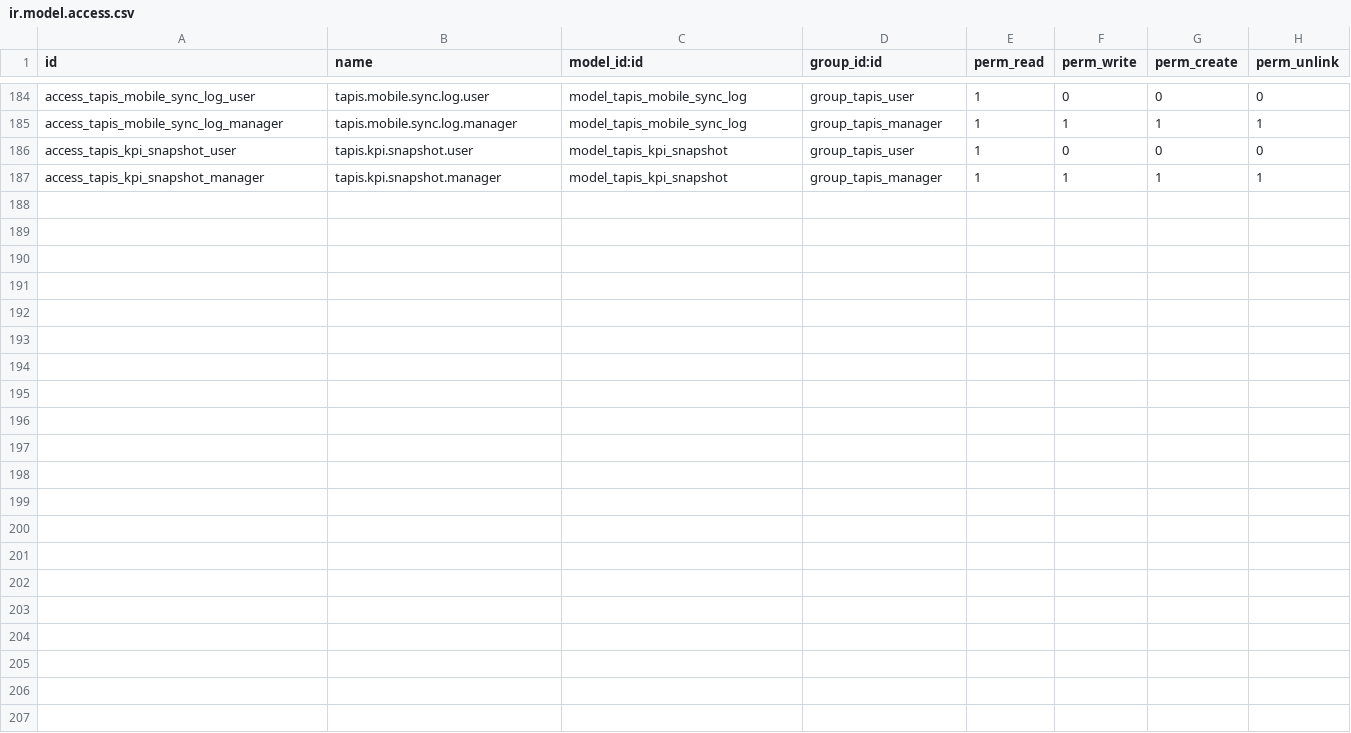
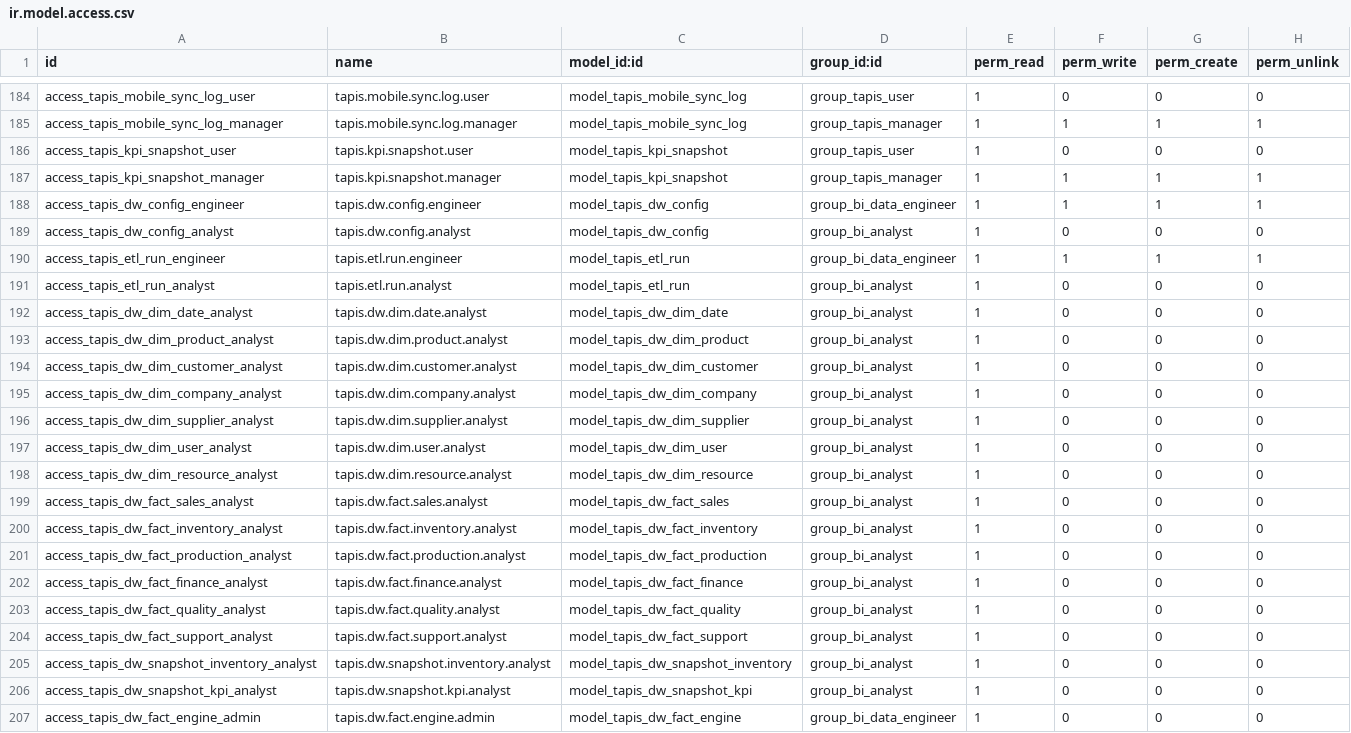
Before and after one commit to yahya-2005/rugs-factory-erp, a CSV file: tapis_erp/security/ir.model.access.csv, drawn as a sheet; only a part is shown, gaps mark what is left out; the diff names each change by its address in the sheet, - before the commit and + after, or states it on an @@ line.

Commit message:
Add Data Warehouse & Analytics: Dimensions, Facts, ETL, and reports

```diff
--- a/tapis_erp/security/ir.model.access.csv
+++ b/tapis_erp/security/ir.model.access.csv
+row 188: access_tapis_dw_config_engineer | tapis.dw.config.engineer | model_tapis_dw_config | group_bi_data_engineer | 1 | 1 | 1 | 1
+row 189: access_tapis_dw_config_analyst | tapis.dw.config.analyst | model_tapis_dw_config | group_bi_analyst | 1 | 0 | 0 | 0
+row 190: access_tapis_etl_run_engineer | tapis.etl.run.engineer | model_tapis_etl_run | group_bi_data_engineer | 1 | 1 | 1 | 1
+row 191: access_tapis_etl_run_analyst | tapis.etl.run.analyst | model_tapis_etl_run | group_bi_analyst | 1 | 0 | 0 | 0
+row 192: access_tapis_dw_dim_date_analyst | tapis.dw.dim.date.analyst | model_tapis_dw_dim_date | group_bi_analyst | 1 | 0 | 0 | 0
+row 193: access_tapis_dw_dim_product_analyst | tapis.dw.dim.product.analyst | model_tapis_dw_dim_product | group_bi_analyst | 1 | 0 | 0 | 0
+row 194: access_tapis_dw_dim_customer_analyst | tapis.dw.dim.customer.analyst | model_tapis_dw_dim_customer | group_bi_analyst | 1 | 0 | 0 | 0
+row 195: access_tapis_dw_dim_company_analyst | tapis.dw.dim.company.analyst | model_tapis_dw_dim_company | group_bi_analyst | 1 | 0 | 0 | 0
+row 196: access_tapis_dw_dim_supplier_analyst | tapis.dw.dim.supplier.analyst | model_tapis_dw_dim_supplier | group_bi_analyst | 1 | 0 | 0 | 0
+row 197: access_tapis_dw_dim_user_analyst | tapis.dw.dim.user.analyst | model_tapis_dw_dim_user | group_bi_analyst | 1 | 0 | 0 | 0
+row 198: access_tapis_dw_dim_resource_analyst | tapis.dw.dim.resource.analyst | model_tapis_dw_dim_resource | group_bi_analyst | 1 | 0 | 0 | 0
+row 199: access_tapis_dw_fact_sales_analyst | tapis.dw.fact.sales.analyst | model_tapis_dw_fact_sales | group_bi_analyst | 1 | 0 | 0 | 0
+row 200: access_tapis_dw_fact_inventory_analyst | tapis.dw.fact.inventory.analyst | model_tapis_dw_fact_inventory | group_bi_analyst | 1 | 0 | 0 | 0
+row 201: access_tapis_dw_fact_production_analyst | tapis.dw.fact.production.analyst | model_tapis_dw_fact_production | group_bi_analyst | 1 | 0 | 0 | 0
+row 202: access_tapis_dw_fact_finance_analyst | tapis.dw.fact.finance.analyst | model_tapis_dw_fact_finance | group_bi_analyst | 1 | 0 | 0 | 0
+row 203: access_tapis_dw_fact_quality_analyst | tapis.dw.fact.quality.analyst | model_tapis_dw_fact_quality | group_bi_analyst | 1 | 0 | 0 | 0
+row 204: access_tapis_dw_fact_support_analyst | tapis.dw.fact.support.analyst | model_tapis_dw_fact_support | group_bi_analyst | 1 | 0 | 0 | 0
+row 205: access_tapis_dw_snapshot_inventory_analyst | tapis.dw.snapshot.inventory.analyst | model_tapis_dw_snapshot_inventory | group_bi_analyst | 1 | 0 | 0 | 0
+row 206: access_tapis_dw_snapshot_kpi_analyst | tapis.dw.snapshot.kpi.analyst | model_tapis_dw_snapshot_kpi | group_bi_analyst | 1 | 0 | 0 | 0
+row 207: access_tapis_dw_fact_engine_admin | tapis.dw.fact.engine.admin | model_tapis_dw_fact_engine | group_bi_data_engineer | 1 | 0 | 0 | 0
```
Also changed, not shown: 12 other files.
